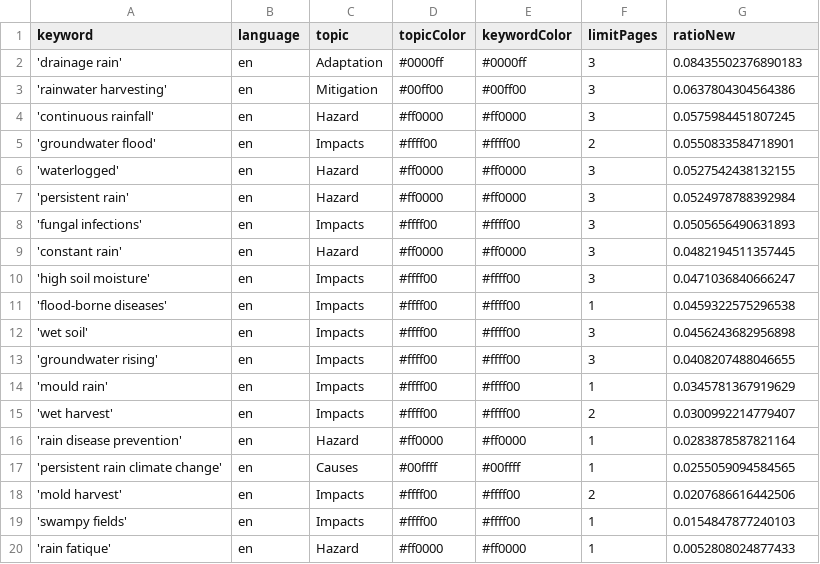
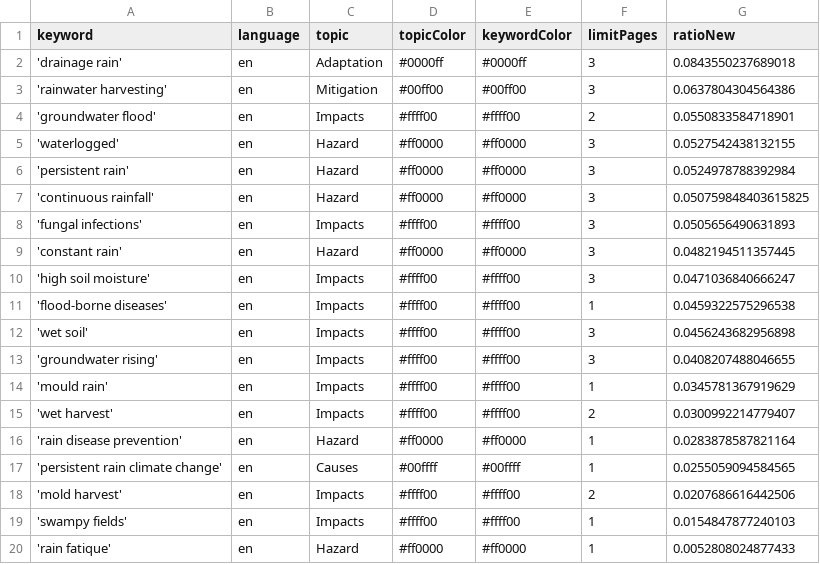
Before and after one commit to hb219-news/wetSpellIsComing, a CSV file: keywords.csv, drawn as a sheet.

Commit message:
Commit from GitHub Actions (harvest:0.0)

```diff
--- a/keywords.csv
+++ b/keywords.csv
@@ -1,5 +1,4 @@
 keyword,language,topic,topicColor,keywordColor,limitPages,ratioNew
-'drainage rain',en,Adaptation,#0000ff,#0000ff,3,0.08435502376890183
+'drainage rain',en,Adaptation,#0000ff,#0000ff,3,0.0843550237689018
 'rainwater harvesting',en,Mitigation,#00ff00,#00ff00,3,0.0637804304564386
-'continuous rainfall',en,Hazard,#ff0000,#ff0000,3,0.0575984451807245
 'groundwater flood',en,Impacts,#ffff00,#ffff00,2,0.0550833584718901
@@ -7,2 +6,3 @@ keyword,language,topic,topicColor,keywordColor,limitPages,ratioNew
 'persistent rain',en,Hazard,#ff0000,#ff0000,3,0.0524978788392984
+'continuous rainfall',en,Hazard,#ff0000,#ff0000,3,0.050759848403615825
 'fungal infections',en,Impacts,#ffff00,#ffff00,3,0.0505656490631893
```
